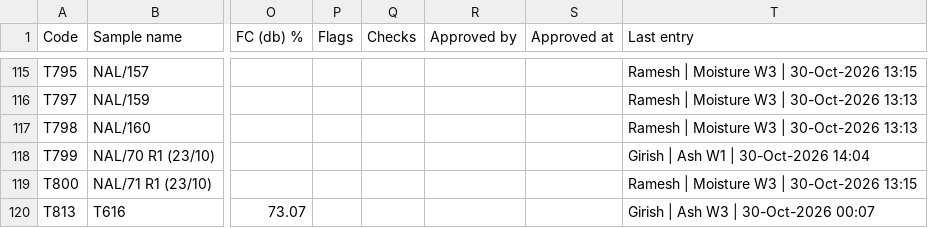
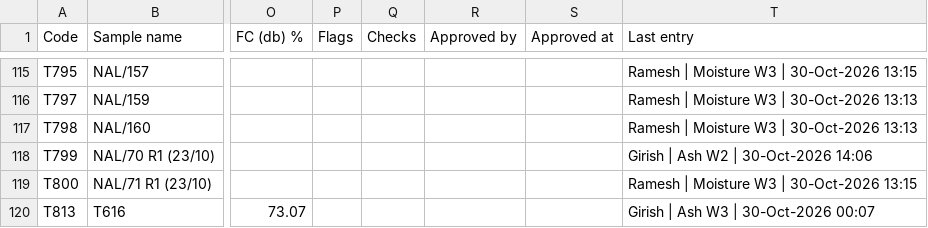
Before and after one commit to girish-vastrakar/weighing_data_QR, a CSV file: results.csv, drawn as a sheet; only a part is shown, gaps mark what is left out; the diff names each change by its address in the sheet, - before the commit and + after, or states it on an @@ line.

```diff
--- a/results.csv
+++ b/results.csv
-T118 (Last entry): Girish | Ash W1 | 30-Oct-2026 14:04
+T118 (Last entry): Girish | Ash W2 | 30-Oct-2026 14:06
```
Also changed, not shown: 1 other file.
